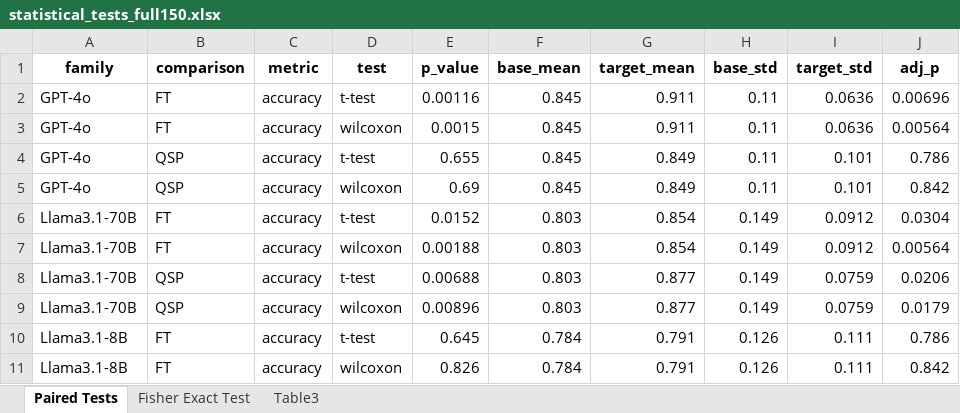
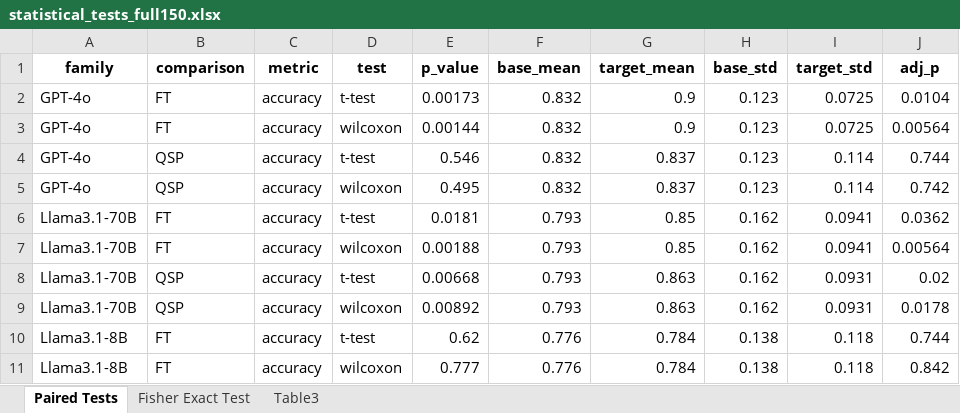
Before and after one commit to hivdb/chat_HIVDB_paper, an Excel workbook: eval/results/statistical_tests_full150.xlsx, sheet Paired Tests, drawn as a sheet; only a part is shown; values as stored, in another font and other column widths than the file's, no borders; the diff covers the shown part only; the diff names each change by its address in the sheet, - before the commit and + after, or states it on an @@ line.

```diff
--- a/eval/results/statistical_tests_full150.xlsx (sheet Paired Tests)
+++ b/eval/results/statistical_tests_full150.xlsx (sheet Paired Tests)
-E2 (p_value): 0.00116
+E2 (p_value): 0.00173
-F2:F5 (base_mean): 0.845
+F2:F5 (base_mean): 0.832
-G2:G3 (target_mean): 0.911
+G2:G3 (target_mean): 0.9
-H2:H5 (base_std): 0.11
+H2:H5 (base_std): 0.123
-I2:I3 (target_std): 0.0636
+I2:I3 (target_std): 0.0725
-J2 (adj_p): 0.00696
+J2 (adj_p): 0.0104
-E3 (p_value): 0.0015
+E3 (p_value): 0.00144
-E4 (p_value): 0.655
+E4 (p_value): 0.546
-G4:G5 (target_mean): 0.849
+G4:G5 (target_mean): 0.837
-I4:I5 (target_std): 0.101
+I4:I5 (target_std): 0.114
-J4 (adj_p): 0.786
+J4 (adj_p): 0.744
-E5 (p_value): 0.69
+E5 (p_value): 0.495
-J5 (adj_p): 0.842
+J5 (adj_p): 0.742
-E6 (p_value): 0.0152
+E6 (p_value): 0.0181
-F6:F9 (base_mean): 0.803
+F6:F9 (base_mean): 0.793
-G6:G7 (target_mean): 0.854
+G6:G7 (target_mean): 0.85
-H6:H9 (base_std): 0.149
+H6:H9 (base_std): 0.162
-I6:I7 (target_std): 0.0912
+I6:I7 (target_std): 0.0941
-J6 (adj_p): 0.0304
+J6 (adj_p): 0.0362
-E8 (p_value): 0.00688
+E8 (p_value): 0.00668
-G8:G9 (target_mean): 0.877
+G8:G9 (target_mean): 0.863
-I8:I9 (target_std): 0.0759
+I8:I9 (target_std): 0.0931
-J8 (adj_p): 0.0206
+J8 (adj_p): 0.02
-E9 (p_value): 0.00896
+E9 (p_value): 0.00892
-J9 (adj_p): 0.0179
+J9 (adj_p): 0.0178
-E10 (p_value): 0.645
+E10 (p_value): 0.62
-F10:F11 (base_mean): 0.784
+F10:F11 (base_mean): 0.776
-G10:G11 (target_mean): 0.791
+G10:G11 (target_mean): 0.784
-H10:H11 (base_std): 0.126
+H10:H11 (base_std): 0.138
-I10:I11 (target_std): 0.111
+I10:I11 (target_std): 0.118
-J10 (adj_p): 0.786
+J10 (adj_p): 0.744
-E11 (p_value): 0.826
+E11 (p_value): 0.777
```
Also changed, not shown: 219 edited cells elsewhere in this sheet, sheet Fisher Exact Test, sheet Table3, eval/learning-curve/results/learning_curve_gpt-4o_ft200_incorrect.xlsx, eval/learning-curve/results/learning_curve_llama3.1-70b_ft200_incorrect.xlsx, 44 other files.
